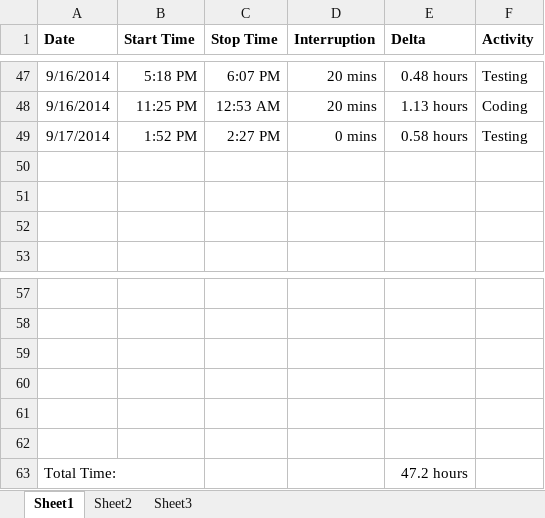
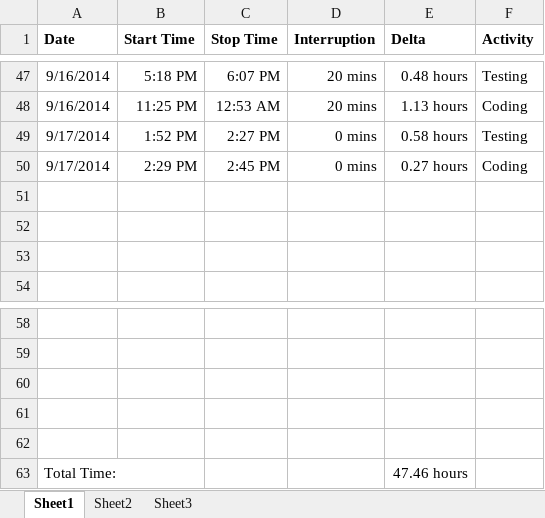
Before and after one commit to anickle060193/deck_old, an Excel workbook: Time Log.xlsx, sheet Sheet1, drawn as a sheet; only a part is shown, gaps mark what is left out; values as stored, in another font and other column widths than the file's, no borders; removed rows and columns are numbered as before the commit, all else as after; the diff names each change by its address in the sheet, - before the commit and + after, or states it on an @@ line.

```diff
--- a/Time Log.xlsx (sheet Sheet1)
+++ b/Time Log.xlsx (sheet Sheet1)
+row 50: 9/17/2014 | 2:29 PM | 2:45 PM | 0 mins | 0.27 hours | Coding
-row 62: (empty)
-E63 (Delta): 47.2 hours
+E63 (Delta): 47.46 hours
```
Also changed, not shown: sheet Sheet2, formulas that keep their value, charts or pictures, 8 other files.
